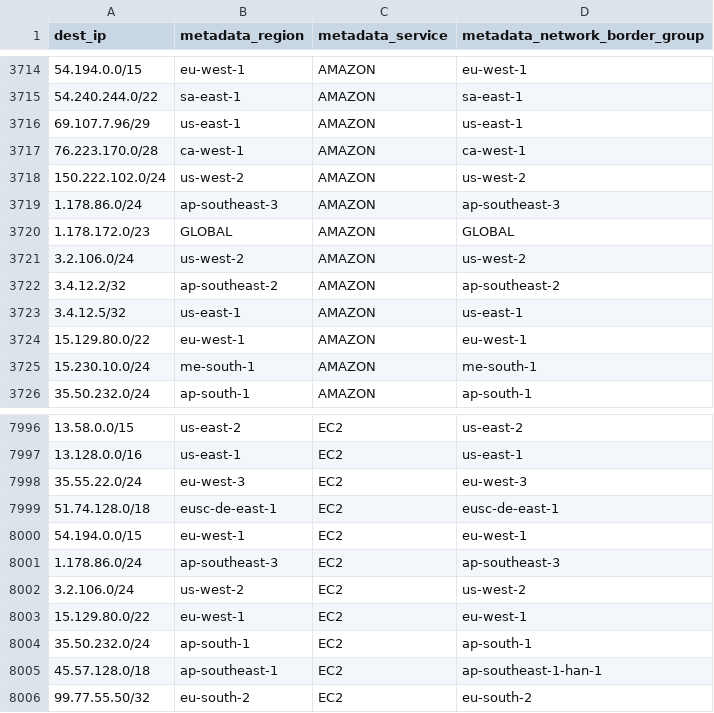
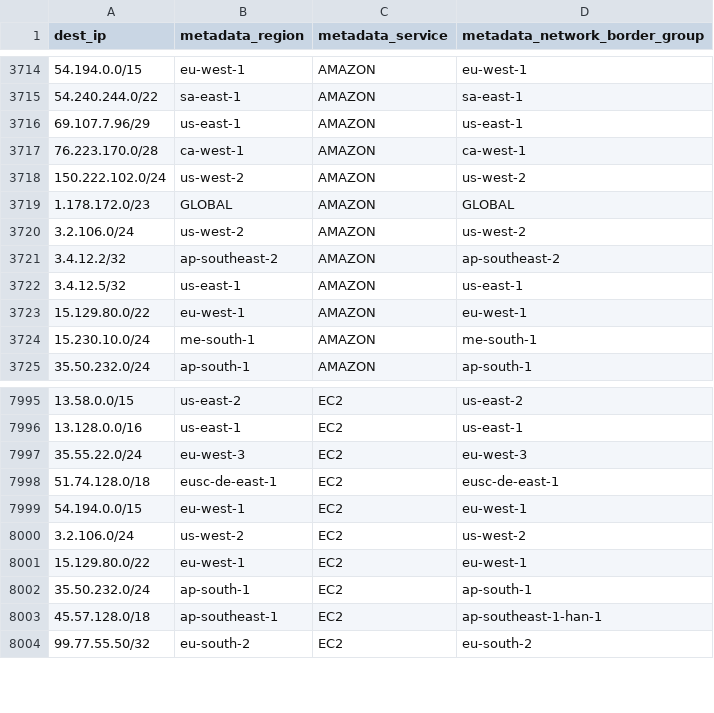
Before and after one commit to hamzajazib/awesome-lists, a CSV file: Lists/Ranges_IP_Address_Company_List/Cloud Hosting Providers/AWS/aws_ip_ranges.csv, drawn as a sheet; only a part is shown, gaps mark what is left out; the diff names each change by its address in the sheet, - before the commit and + after, or states it on an @@ line.

```diff
--- a/Lists/Ranges_IP_Address_Company_List/Cloud Hosting Providers/AWS/aws_ip_ranges.csv
+++ b/Lists/Ranges_IP_Address_Company_List/Cloud Hosting Providers/AWS/aws_ip_ranges.csv
-row 3719: 1.178.86.0/24 | ap-southeast-3 | AMAZON | ap-southeast-3
-row 8001: 1.178.86.0/24 | ap-southeast-3 | EC2 | ap-southeast-3
```
Also changed, not shown: Lists/Ranges_IP_Address_Company_List/Cloud Hosting Providers/AWS/aws_ip_ranges_amazon.csv, 1 other file.
